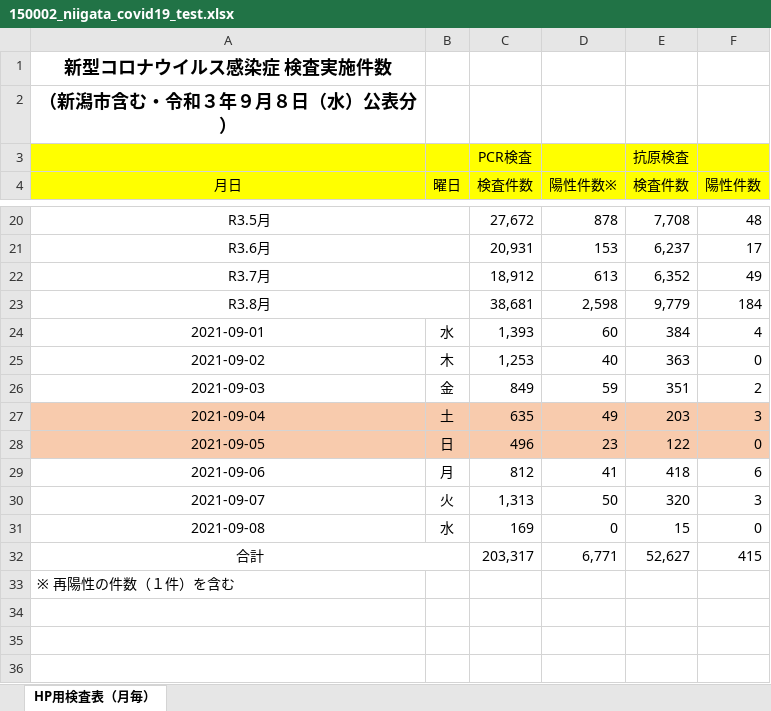
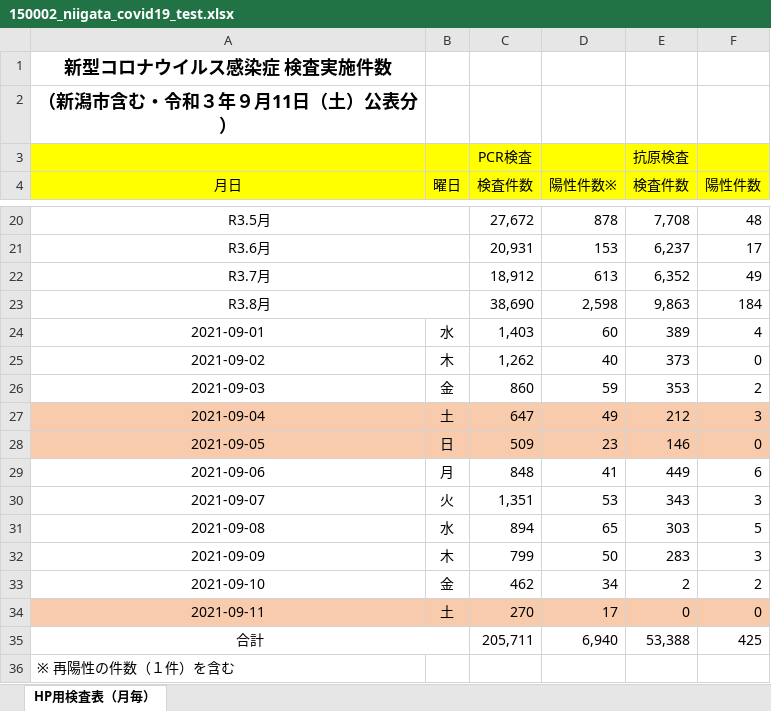
Before and after one commit to CodeForNiigata/covid19-data-niigata, an Excel workbook: dist/xlsx/150002_niigata_covid19_test.xlsx, sheet HP用検査表（月毎）, drawn as a sheet; only a part is shown, gaps mark what is left out; values as stored, in another font and other column widths than the file's, no borders; addresses are those after the commit; the diff names each change by its address in the sheet, - before the commit and + after, or states it on an @@ line.

```diff
--- a/dist/xlsx/150002_niigata_covid19_test.xlsx (sheet HP用検査表（月毎）)
+++ b/dist/xlsx/150002_niigata_covid19_test.xlsx (sheet HP用検査表（月毎）)
-A2 (月日): （新潟市含む・令和３年９月８日（水）公表分）
+A2 (月日): （新潟市含む・令和３年９月11日（土）公表分）
-C23 (検査件数): 38,681
+C23 (検査件数): 38,690
-E23 (検査件数): 9,779
+E23 (検査件数): 9,863
-C24 (検査件数): 1,393
+C24 (検査件数): 1,403
-E24 (検査件数): 384
+E24 (検査件数): 389
-C25 (検査件数): 1,253
+C25 (検査件数): 1,262
-E25 (検査件数): 363
+E25 (検査件数): 373
-C26 (検査件数): 849
+C26 (検査件数): 860
-E26 (検査件数): 351
+E26 (検査件数): 353
-C27 (検査件数): 635
+C27 (検査件数): 647
-E27 (検査件数): 203
+E27 (検査件数): 212
-C28 (検査件数): 496
+C28 (検査件数): 509
-E28 (検査件数): 122
+E28 (検査件数): 146
-C29 (検査件数): 812
+C29 (検査件数): 848
-E29 (検査件数): 418
+E29 (検査件数): 449
-C30 (検査件数): 1,313
+C30 (検査件数): 1,351
-D30 (陽性件数※): 50
+D30 (陽性件数※): 53
-E30 (検査件数): 320
+E30 (検査件数): 343
-C31 (検査件数): 169
+C31 (検査件数): 894
-D31 (陽性件数※): 0
+D31 (陽性件数※): 65
-E31 (検査件数): 15
+E31 (検査件数): 303
-F31 (陽性件数): 0
+F31 (陽性件数): 5
+row 32: 2021-09-09 | 木 | 799 | 50 | 283 | 3
+row 33: 2021-09-10 | 金 | 462 | 34 | 2 | 2
+row 34: 2021-09-11 | 土 | 270 | 17 | 0 | 0
-C35 (検査件数): 203,317
+C35 (検査件数): 205,711
-D35 (陽性件数※): 6,771
+D35 (陽性件数※): 6,940
-E35 (検査件数): 52,627
+E35 (検査件数): 53,388
-F35 (陽性件数): 415
+F35 (陽性件数): 425
```
Also changed, not shown: formulas that keep their value, dist/xlsx/150002_niigata_covid19_call_center.xlsx, 11 other files.
